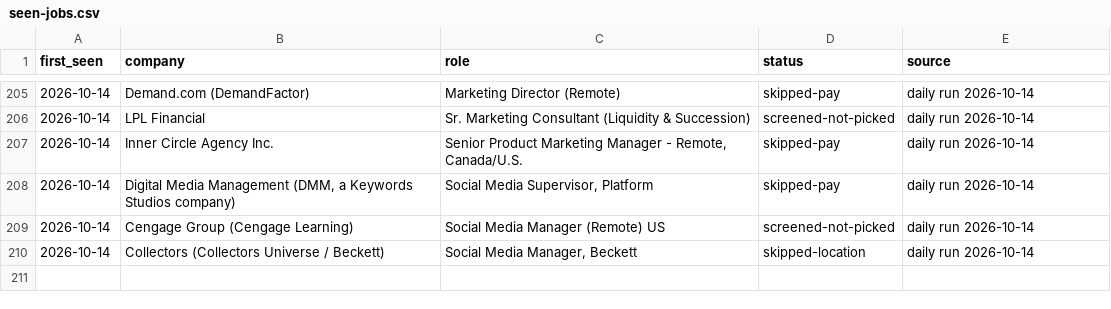
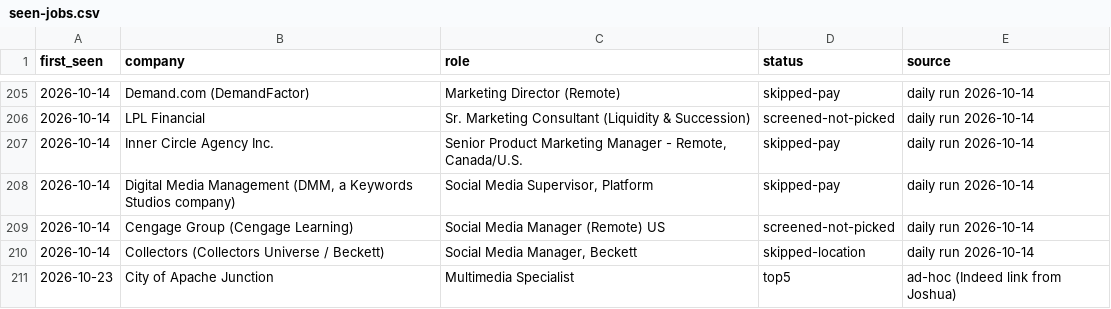
Before and after one commit to jchappellmedia/hydration-tracker, a CSV file: Job Hunt 2026/_system/seen-jobs.csv, drawn as a sheet; only a part is shown, gaps mark what is left out.

```diff
--- a/Job Hunt 2026/_system/seen-jobs.csv
+++ b/Job Hunt 2026/_system/seen-jobs.csv
@@ -210 +210,2 @@ first_seen,company,role,status,source
 2026-10-14,Collectors (Collectors Universe / Beckett),"Social Media Manager, Beckett",skipped-location,daily run 2026-10-14
+2026-10-23,City of Apache Junction,Multimedia Specialist,top5,ad-hoc (Indeed link from Joshua)
```
Also changed, not shown: applications/_tracker.csv, 21 other files.
